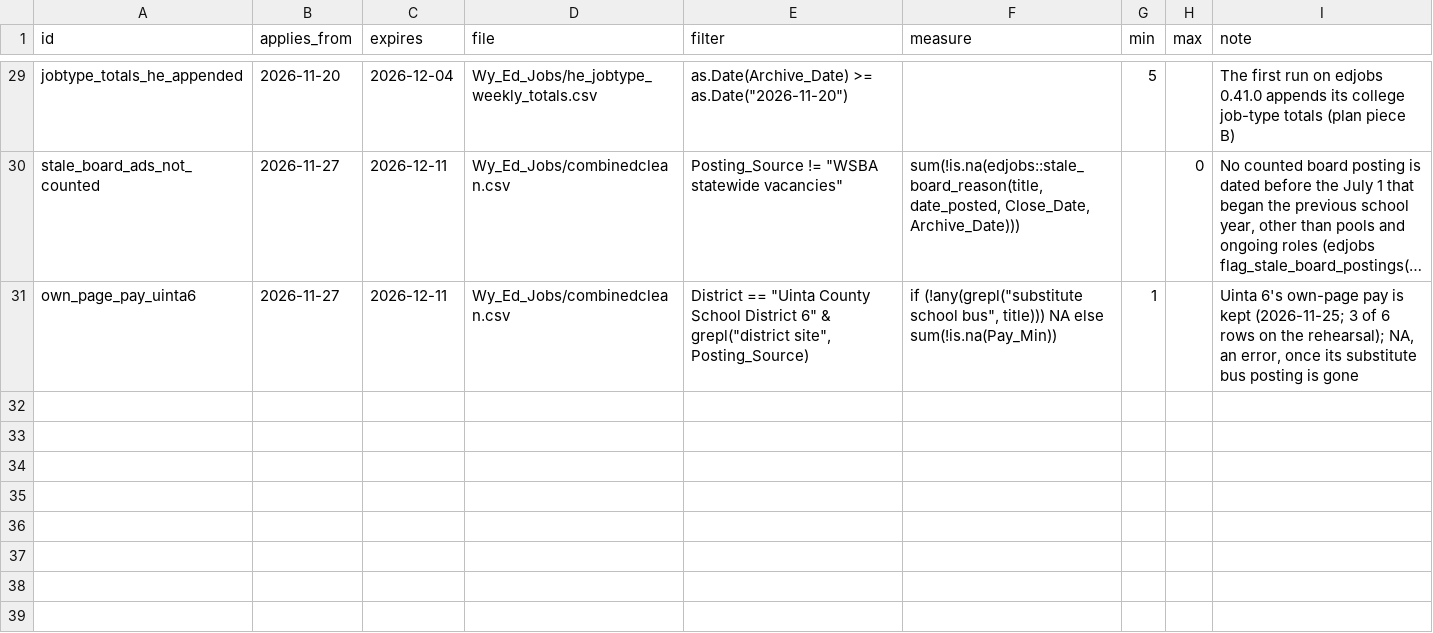
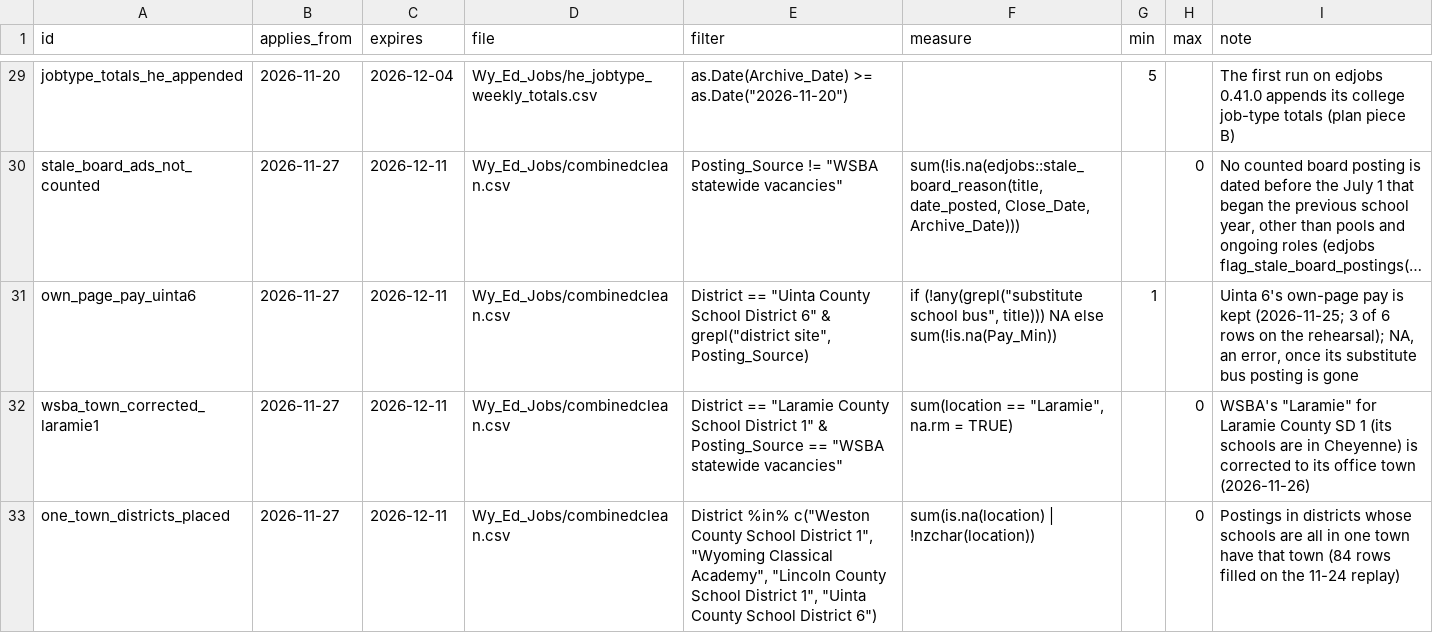
Before and after one commit to bostickmike/Wyoming-Education-Jobs-Dashboard, a CSV file: run_expectations.csv, drawn as a sheet; only a part is shown, gaps mark what is left out; long unchanged cells end in ….

```diff
--- a/run_expectations.csv
+++ b/run_expectations.csv
@@ -31 +31,3 @@
 "own_page_pay_uinta6","2026-11-27","2026-12-11","Wy_Ed_Jobs/combinedclean.csv","District == ""Uinta County School District 6"" & grepl(""district site"", Posting_Source)","if (!any(grepl(""substitute school bus"", title))) NA else sum(!is.na(Pay_Min))","1","","Uinta 6's own-page pay is kept (2026-11-25; 3 of 6 rows on the rehearsal); NA, an error, once its substitute bus posting is gone"
+"wsba_town_corrected_laramie1","2026-11-27","2026-12-11","Wy_Ed_Jobs/combinedclean.csv","District == ""Laramie County School District 1"" & Posting_Source == ""WSBA statewide vacancies""","sum(location == ""Laramie"", na.rm = TRUE)","","0","WSBA's ""Laramie"" for Laramie County SD 1 (its schools are in Cheyenne) is corrected to its office town (2026-11-26)"
+"one_town_districts_placed","2026-11-27","2026-12-11","Wy_Ed_Jobs/combinedclean.csv","District %in% c(""Weston County School District 1"", ""Wyoming Classical Academy"", ""Lincoln County School District 1"", ""Uinta County School District 6"")","sum(is.na(location) | !nzchar(location))","","0","Postings in districts whose schools are all in one town have that town (84 rows filled on the 11-24 replay)"
```
Also changed, not shown: Wy_Ed_Jobs/data_dictionary.csv, 11 other files.
